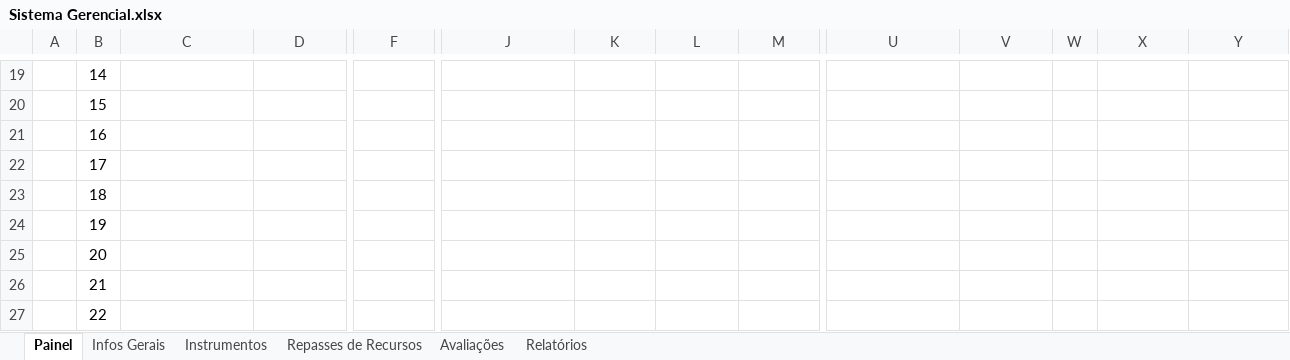
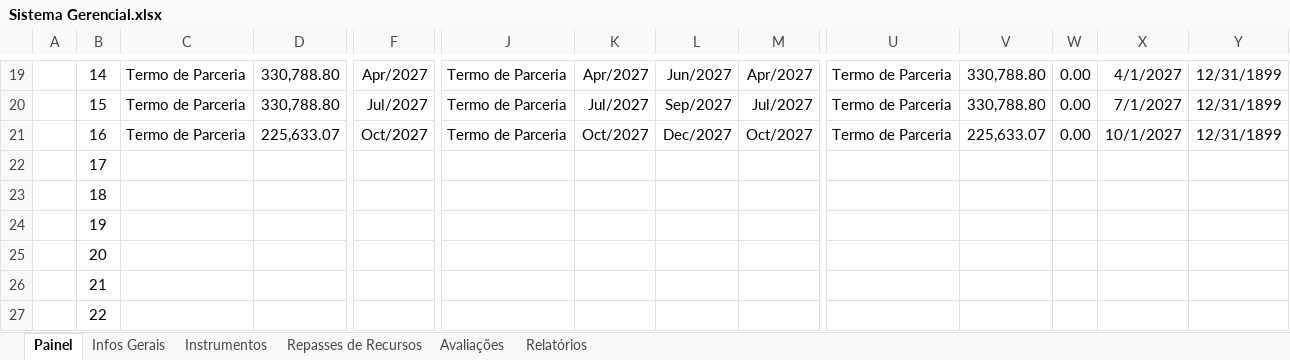
Before and after one commit to transparencia-mg/termos-parceria-contratos-gestao, an Excel workbook: upload/Sistema Gerencial.xlsx, sheet Painel, drawn as a sheet; only a part is shown, gaps mark what is left out; values as stored, in another font and other column widths than the file's, no borders; the diff covers the shown part only; the diff names each change by its address in the sheet, - before the commit and + after, or states it on an @@ line.

```diff
--- a/upload/Sistema Gerencial.xlsx (sheet Painel)
+++ b/upload/Sistema Gerencial.xlsx (sheet Painel)
-C19:C21: (empty)
+C19:C21: Termo de Parceria
-D19:D20: (empty)
+D19:D20: 330,788.80
-F19: (empty)
+F19: Apr/2027
-J19:J21: (empty)
+J19:J21: Termo de Parceria
-K19: (empty)
+K19: Apr/2027
-L19: (empty)
+L19: Jun/2027
-M19: (empty)
+M19: Apr/2027
-U19:U21: (empty)
+U19:U21: Termo de Parceria
-V19:V20: (empty)
+V19:V20: 330,788.80
-W19:W21: (empty)
+W19:W21: 0.00
-X19: (empty)
+X19: 4/1/2027
-Y19:Y21: (empty)
+Y19:Y21: 12/31/1899
-F20: (empty)
+F20: Jul/2027
-K20: (empty)
+K20: Jul/2027
-L20: (empty)
+L20: Sep/2027
-M20: (empty)
+M20: Jul/2027
-X20: (empty)
+X20: 7/1/2027
-D21: (empty)
+D21: 225,633.07
-F21: (empty)
+F21: Oct/2027
-K21: (empty)
+K21: Oct/2027
-L21: (empty)
+L21: Dec/2027
-M21: (empty)
+M21: Oct/2027
-V21: (empty)
+V21: 225,633.07
-X21: (empty)
+X21: 10/1/2027
```
Also changed, not shown: 84 edited cells elsewhere in this sheet, sheet Relatórios, sheet Avaliações, sheet Instrumentos, sheet Repasses de Recursos, sheet Infos Gerais, formulas that keep their value.
